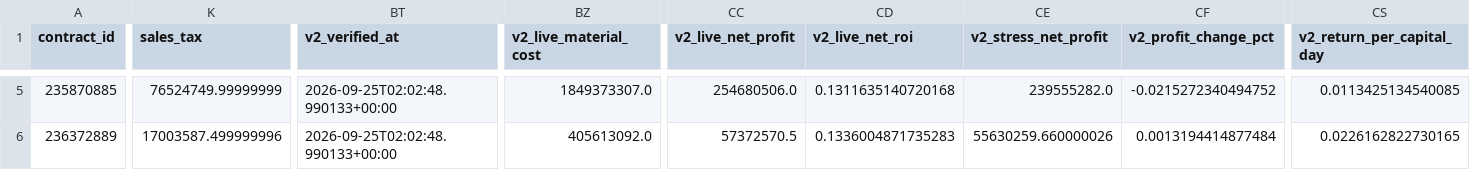
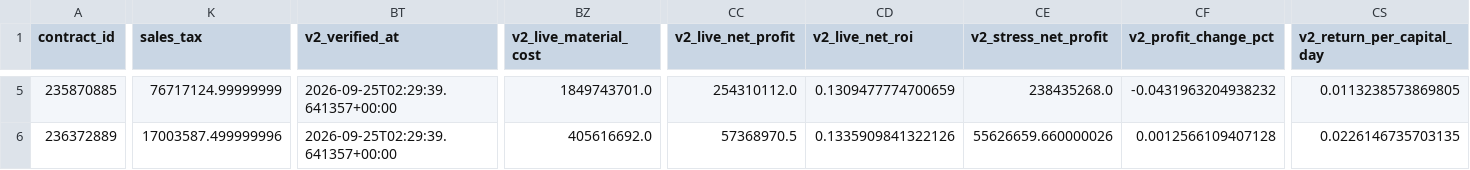
Before and after one commit to samson8964/chatgpt-eve, a CSV file: results/latest/bpc_v2_safe_candidates.csv, drawn as a sheet; only a part is shown, gaps mark what is left out; the diff covers the shown part only; the diff names each change by its address in the sheet, - before the commit and + after, or states it on an @@ line.

```diff
--- a/results/latest/bpc_v2_safe_candidates.csv
+++ b/results/latest/bpc_v2_safe_candidates.csv
-K5 (sales_tax): 76524749.99999999
+K5 (sales_tax): 76717124.99999999
-BT5:BT6 (v2_verified_at): 2026-09-25T02:02:48.990133+00:00
+BT5:BT6 (v2_verified_at): 2026-09-25T02:29:39.641357+00:00
-BZ5 (v2_live_material_cost): 1849373307.0
+BZ5 (v2_live_material_cost): 1849743701.0
-CC5 (v2_live_net_profit): 254680506.0
+CC5 (v2_live_net_profit): 254310112.0
-CD5 (v2_live_net_roi): 0.1311635140720168
+CD5 (v2_live_net_roi): 0.1309477774700659
-CE5 (v2_stress_net_profit): 239555282.0
+CE5 (v2_stress_net_profit): 238435268.0
-CF5 (v2_profit_change_pct): -0.0215272340494752
+CF5 (v2_profit_change_pct): -0.0431963204938232
-CS5 (v2_return_per_capital_day): 0.0113425134540085
+CS5 (v2_return_per_capital_day): 0.0113238573869805
-BZ6 (v2_live_material_cost): 405613092.0
+BZ6 (v2_live_material_cost): 405616692.0
-CC6 (v2_live_net_profit): 57372570.5
+CC6 (v2_live_net_profit): 57368970.5
-CD6 (v2_live_net_roi): 0.1336004871735283
+CD6 (v2_live_net_roi): 0.1335909841322126
-CE6 (v2_stress_net_profit): 55630259.660000026
+CE6 (v2_stress_net_profit): 55626659.660000026
-CF6 (v2_profit_change_pct): 0.0013194414877484
+CF6 (v2_profit_change_pct): 0.0012566109407128
-CS6 (v2_return_per_capital_day): 0.0226162822730165
+CS6 (v2_return_per_capital_day): 0.0226146735703135
```
Also changed, not shown: 31 edited cells elsewhere in this file, results/latest/bpc_value_opportunities.csv, results/latest/bpc_value_opportunities_v2.csv, 18 other files.
